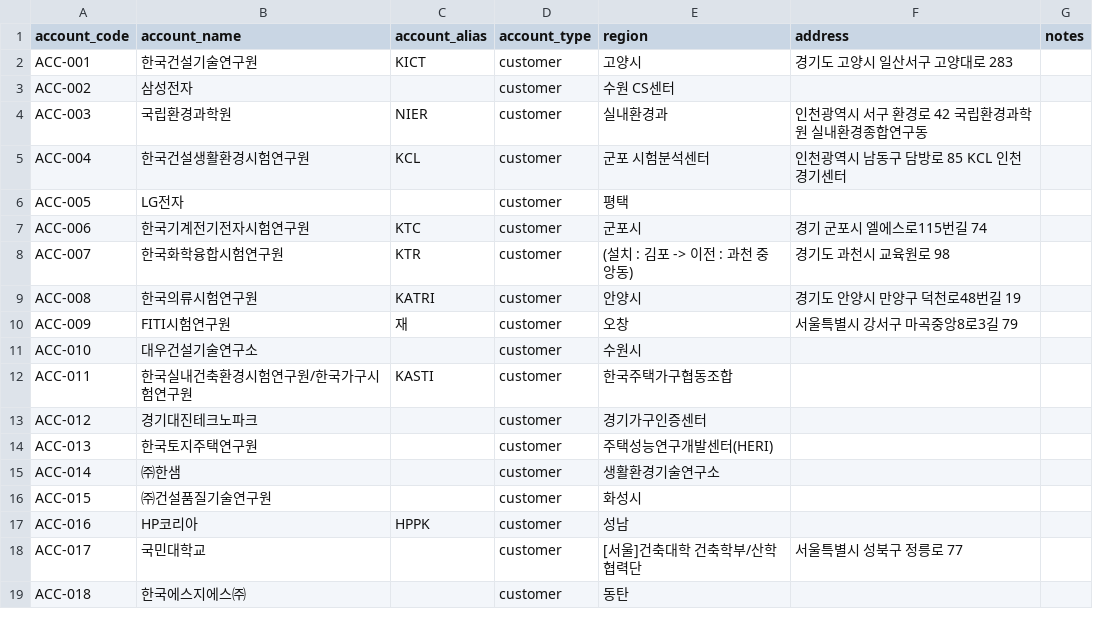
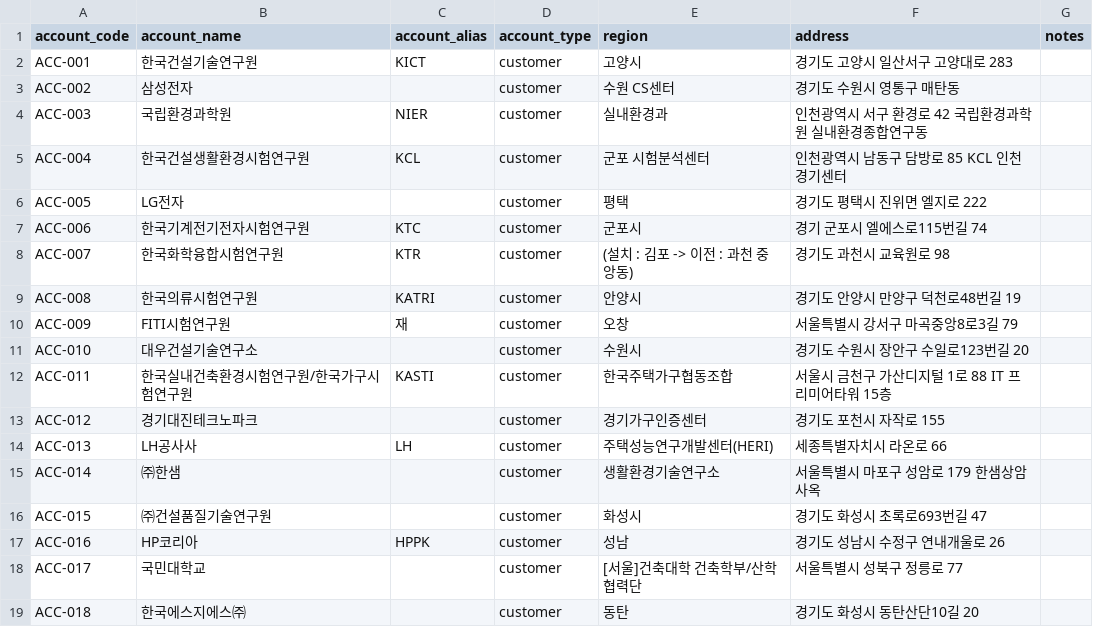
Before and after one commit to Park1981/total-admin, a CSV file: data_ex/processed/accounts_seed.csv, drawn as a sheet.

Commit message:
Sync site seeds with account overrides

```diff
--- a/data_ex/processed/accounts_seed.csv
+++ b/data_ex/processed/accounts_seed.csv
@@ -2,6 +2,6 @@ account_code,account_name,account_alias,account_type,region,address,notes
 ACC-001,한국건설기술연구원,KICT,customer,고양시,경기도 고양시 일산서구 고양대로 283,
-ACC-002,삼성전자,,customer,수원 CS센터,,
+ACC-002,삼성전자,,customer,수원 CS센터,경기도 수원시 영통구 매탄동,
 ACC-003,국립환경과학원,NIER,customer,실내환경과,인천광역시 서구 환경로 42 국립환경과학원 실내환경종합연구동,
 ACC-004,한국건설생활환경시험연구원,KCL,customer,군포 시험분석센터,인천광역시 남동구 담방로 85 KCL 인천경기센터,
-ACC-005,LG전자,,customer,평택,,
+ACC-005,LG전자,,customer,평택,경기도 평택시 진위면 엘지로 222,
 ACC-006,한국기계전기전자시험연구원,KTC,customer,군포시,경기 군포시 엘에스로115번길 74,
@@ -10,10 +10,10 @@ ACC-008,한국의류시험연구원,KATRI,customer,안양시,경기도 안양시
 ACC-009,FITI시험연구원,재,customer,오창,서울특별시 강서구 마곡중앙8로3길 79,
-ACC-010,대우건설기술연구소,,customer,수원시,,
-ACC-011,한국실내건축환경시험연구원/한국가구시험연구원,KASTI,customer,한국주택가구협동조합,,
-ACC-012,경기대진테크노파크,,customer,경기가구인증센터,,
-ACC-013,한국토지주택연구원,,customer,주택성능연구개발센터(HERI),,
-ACC-014,㈜한샘,,customer,생활환경기술연구소,,
-ACC-015,㈜건설품질기술연구원,,customer,화성시,,
-ACC-016,HP코리아,HPPK,customer,성남,,
+ACC-010,대우건설기술연구소,,customer,수원시,경기도 수원시 장안구 수일로123번길 20,
+ACC-011,한국실내건축환경시험연구원/한국가구시험연구원,KASTI,customer,한국주택가구협동조합,서울시 금천구 가산디지털 1로 88 IT 프리미어타워 15층,
+ACC-012,경기대진테크노파크,,customer,경기가구인증센터,경기도 포천시 자작로 155,
+ACC-013,LH공사사,LH,customer,주택성능연구개발센터(HERI),세종특별자치시 라온로 66,
+ACC-014,㈜한샘,,customer,생활환경기술연구소,서울특별시 마포구 성암로 179 한샘상암사옥,
+ACC-015,㈜건설품질기술연구원,,customer,화성시,경기도 화성시 초록로693번길 47,
+ACC-016,HP코리아,HPPK,customer,성남,경기도 성남시 수정구 연내개울로 26,
 ACC-017,국민대학교,,customer,[서울]건축대학 건축학부/산학협력단,서울특별시 성북구 정릉로 77,
-ACC-018,한국에스지에스㈜,,customer,동탄,,
+ACC-018,한국에스지에스㈜,,customer,동탄,경기도 화성시 동탄산단10길 20,
```
Also changed, not shown: data_ex/processed/sites_seed.csv, 1 other file.
